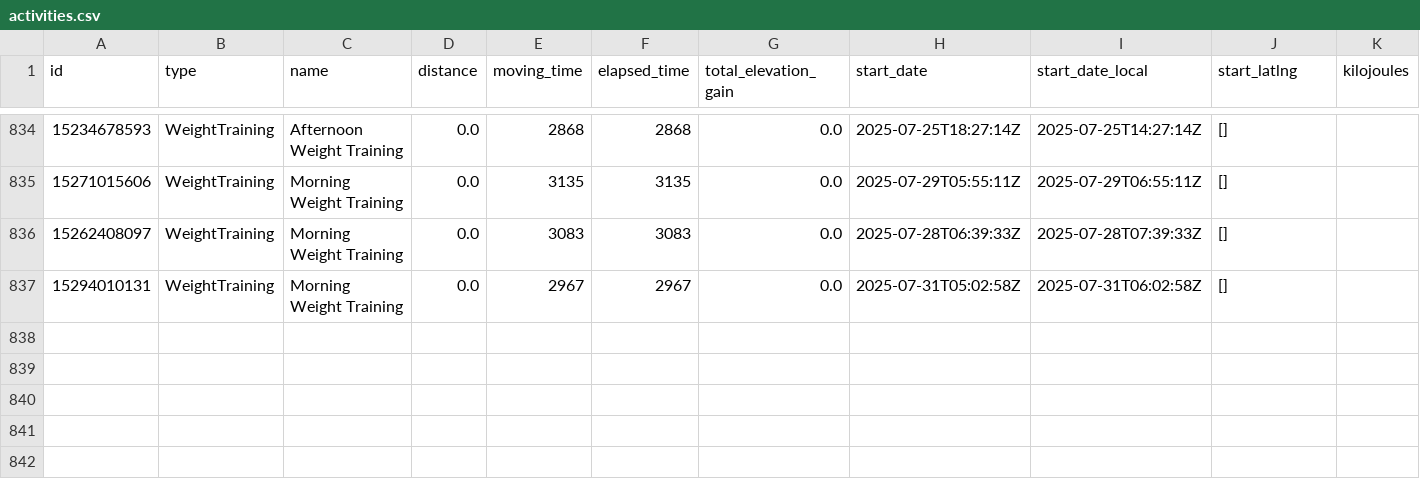
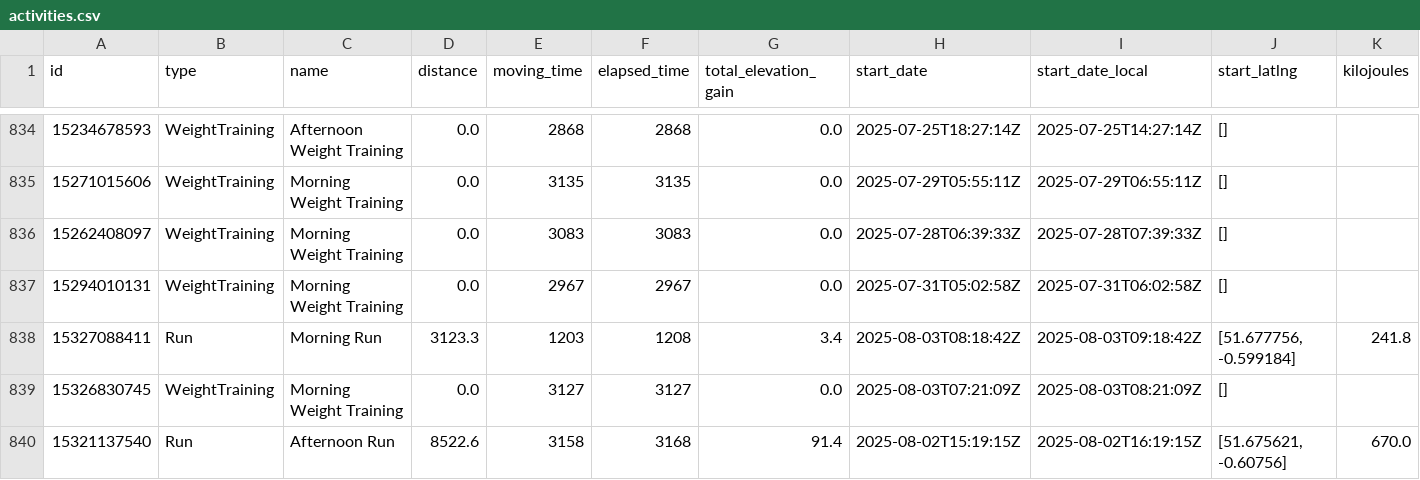
Before and after one commit to zacbaum/strava-stats, a CSV file: activities.csv, drawn as a sheet; only a part is shown, gaps mark what is left out; rows hold the shown columns only; the diff names each change by its address in the sheet, - before the commit and + after, or states it on an @@ line.

Commit message:
🔄 Auto-update activities.csv

```diff
--- a/activities.csv
+++ b/activities.csv
+row 838: 15327088411 | Run | Morning Run | 3123.3 | 1203 | 1208 | 3.4 | 2025-08-03T08:18:42Z | 2025-08-03T09:18:42Z | [51.677756, -0.599184] | 241.8
+row 839: 15326830745 | WeightTraining | Morning Weight Training | 0.0 | 3127 | 3127 | 0.0 | 2025-08-03T07:21:09Z | 2025-08-03T08:21:09Z | []
+row 840: 15321137540 | Run | Afternoon Run | 8522.6 | 3158 | 3168 | 91.4 | 2025-08-02T15:19:15Z | 2025-08-02T16:19:15Z | [51.675621, -0.60756] | 670.0
```
